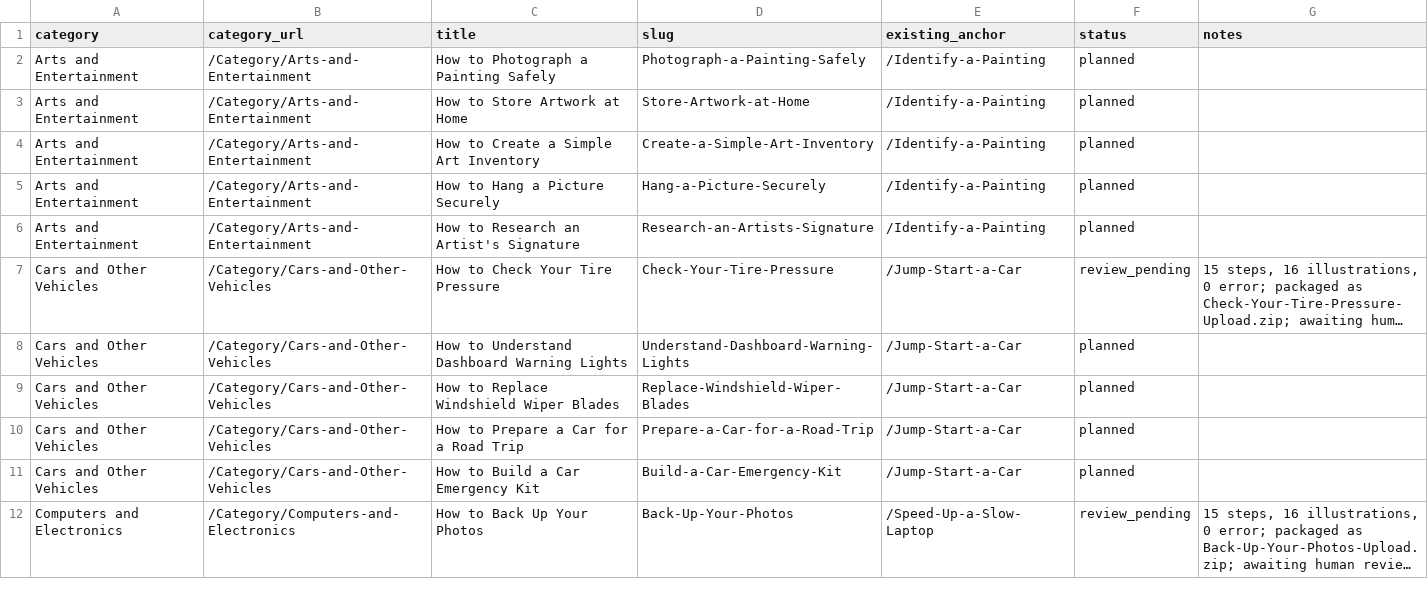
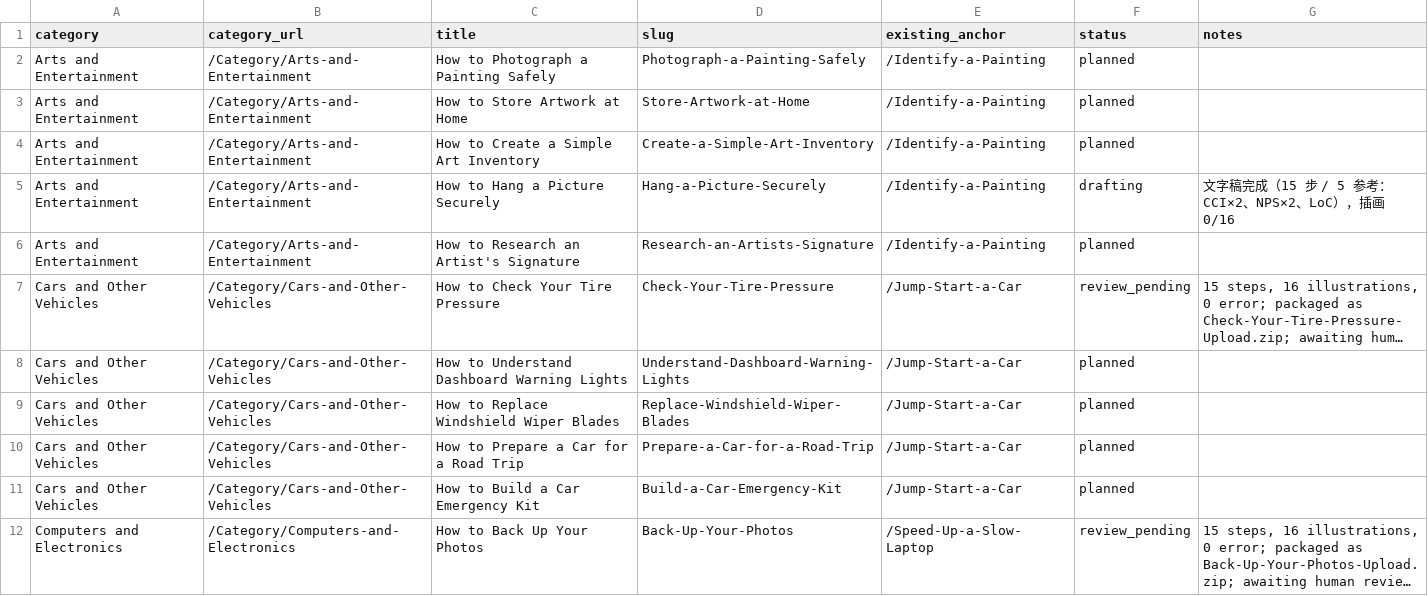
Before and after one commit to lichongyang130/52runoob, a CSV file: content/expanded-plan.csv, drawn as a sheet; only a part is shown; long unchanged cells end in ….

Commit message:
第16篇 Hang a Picture Securely：文字稿完成（Arts and Entertainment 破零）
Co-authored-by: arena-agent <297053741+arena-agent@users.noreply.github.com>

```diff
--- a/content/expanded-plan.csv
+++ b/content/expanded-plan.csv
@@ -4,3 +4,3 @@ Arts and Entertainment,/Category/Arts-and-Entertainment,How to Store Artwork at
 Arts and Entertainment,/Category/Arts-and-Entertainment,How to Create a Simple Art Inventory,Create-a-Simple-Art-Inventory,/Identify-a-Painting,planned,
-Arts and Entertainment,/Category/Arts-and-Entertainment,How to Hang a Picture Securely,Hang-a-Picture-Securely,/Identify-a-Painting,planned,
+Arts and Entertainment,/Category/Arts-and-Entertainment,How to Hang a Picture Securely,Hang-a-Picture-Securely,/Identify-a-Painting,drafting,文字稿完成（15 步 / 5 参考：CCI×2、NPS×2、LoC），插画 0/16
 Arts and Entertainment,/Category/Arts-and-Entertainment,How to Research an Artist's Signature,Research-an-Artists-Signature,/Identify-a-Painting,planned,
```
Also changed, not shown: 1 other file.
